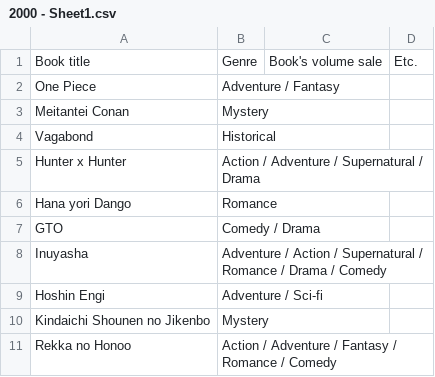
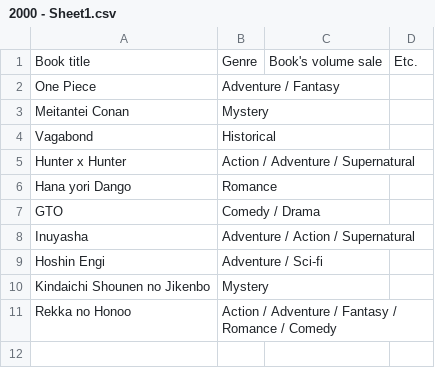
Before and after one commit to NutNightCore/Popular-comic, a CSV file: 2000 - Sheet1.csv, drawn as a sheet.

Commit message:
Update 2000 - Sheet1.csv

```diff
--- a/2000 - Sheet1.csv
+++ b/2000 - Sheet1.csv
@@ -4,6 +4,6 @@ Meitantei Conan,Mystery,,
 Vagabond,Historical,,
-Hunter x Hunter,Action / Adventure / Supernatural / Drama,,
+Hunter x Hunter,Action / Adventure / Supernatural,,
 Hana yori Dango,Romance,,
 GTO,Comedy / Drama,,
-Inuyasha,Adventure / Action / Supernatural / Romance / Drama / Comedy,,
+Inuyasha,Adventure / Action / Supernatural,,
 Hoshin Engi,Adventure / Sci-fi,,
```
